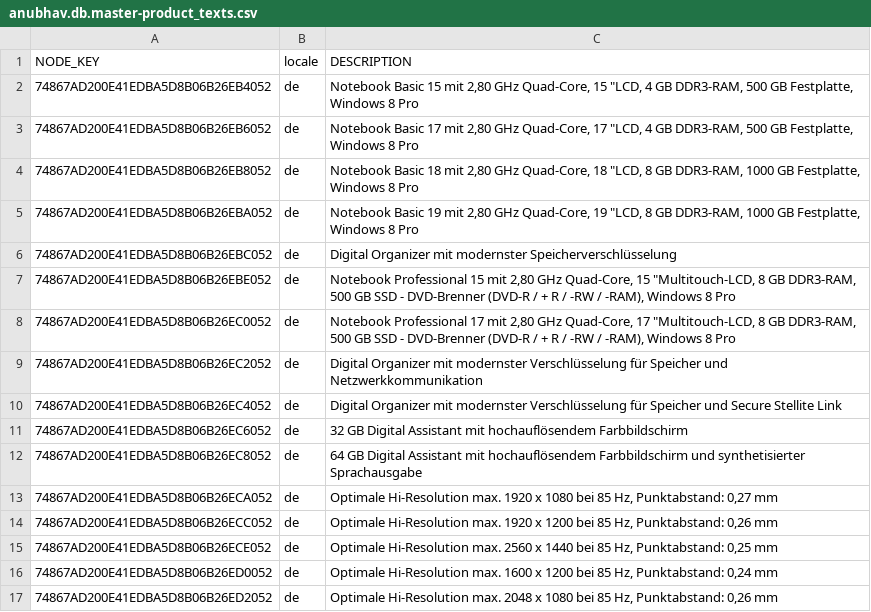
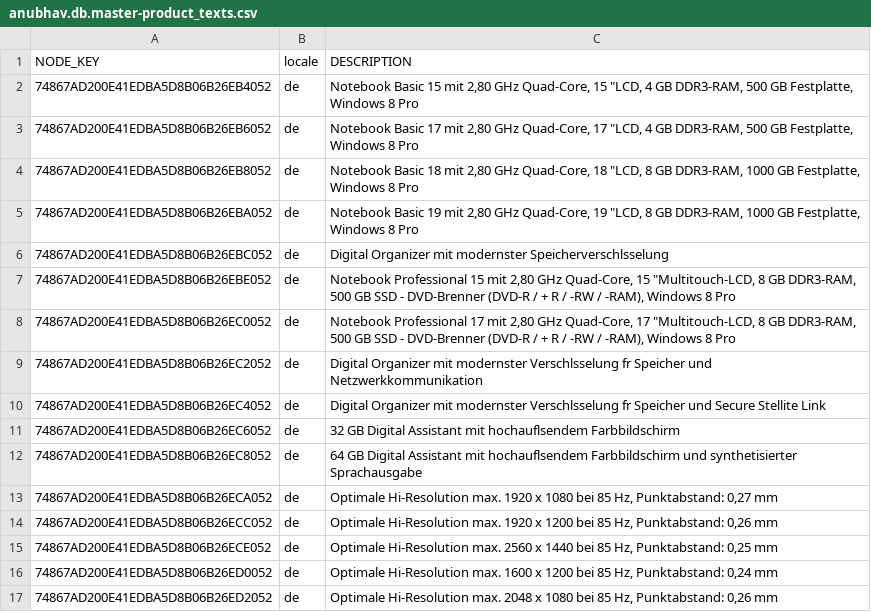
Before and after one commit to soyuztechnologies/test_btp_cld200, a CSV file: db/csv/anubhav.db.master-product_texts.csv, drawn as a sheet; only a part is shown; the diff covers the shown part only; the diff names each change by its address in the sheet, - before the commit and + after, or states it on an @@ line.

```diff
--- a/db/csv/anubhav.db.master-product_texts.csv
+++ b/db/csv/anubhav.db.master-product_texts.csv
-C6 (DESCRIPTION): …mit modernster Speicherverschlüsselung
+C6 (DESCRIPTION): …mit modernster Speicherverschlsselung
-C9 (DESCRIPTION): …mit modernster Verschlüsselung für Speicher und…
+C9 (DESCRIPTION): …mit modernster Verschlsselung fr Speicher und…
-C10 (DESCRIPTION): …mit modernster Verschlüsselung für Speicher und…
+C10 (DESCRIPTION): …mit modernster Verschlsselung fr Speicher und…
-C11 (DESCRIPTION): …Assistant mit hochauflösendem Farbbildschirm
+C11 (DESCRIPTION): …Assistant mit hochauflsendem Farbbildschirm
-C12 (DESCRIPTION): …Assistant mit hochauflösendem Farbbildschirm und…
+C12 (DESCRIPTION): …Assistant mit hochauflsendem Farbbildschirm und…
```
Also changed, not shown: 18 edited cells elsewhere in this file, db/csv/anubhav.db.master-employees.csv, db/csv/sap.common-Currencies.csv, 15 other files.
